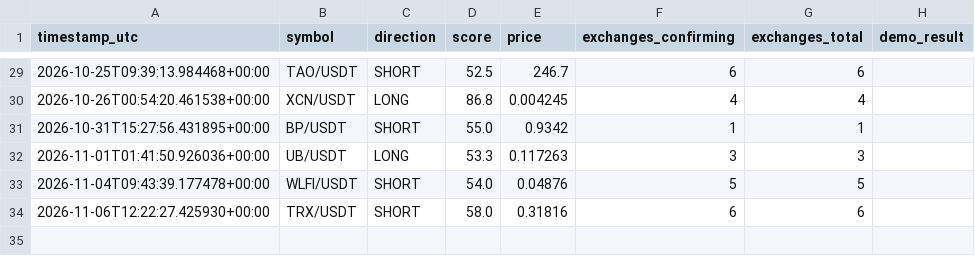
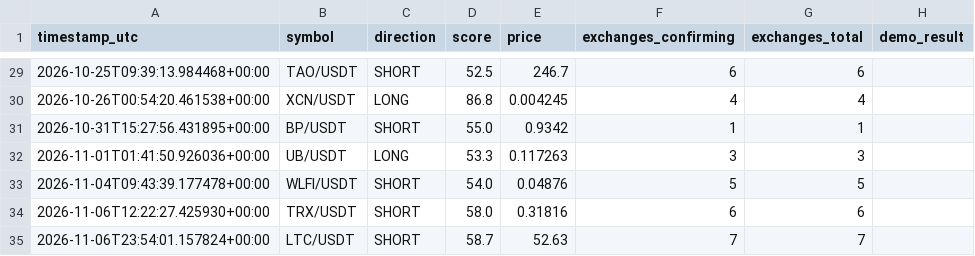
Before and after one commit to kotylevskiyv/crypto-alert-bot, a CSV file: signals_log.csv, drawn as a sheet; only a part is shown, gaps mark what is left out.

```diff
--- a/signals_log.csv
+++ b/signals_log.csv
@@ -34 +34,2 @@ timestamp_utc,symbol,direction,score,price,exchanges_confirming,exchanges_total,
 2026-11-06T12:22:27.425930+00:00,TRX/USDT,SHORT,58.0,0.31816,6,6,
+2026-11-06T23:54:01.157824+00:00,LTC/USDT,SHORT,58.7,52.63,7,7,
```
Also changed, not shown: 1 other file.
